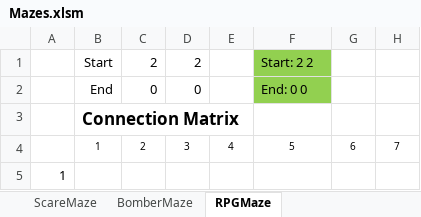
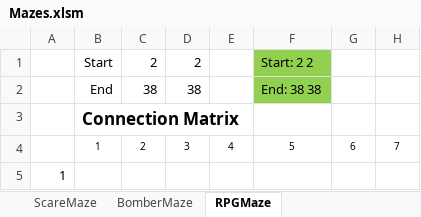
Before and after one commit to Kadorath/ExcelMazes, an Excel workbook: Mazes.xlsm, sheet RPGMaze, drawn as a sheet; only a part is shown; values as stored, in another font and other column widths than the file's, no borders; charts and pictures and conditional formats not drawn; the diff covers the shown part only; the diff names each change by its address in the sheet, - before the commit and + after, or states it on an @@ line.

```diff
--- a/Mazes.xlsm (sheet RPGMaze)
+++ b/Mazes.xlsm (sheet RPGMaze)
-C2: 0
+C2: 38
-D2: 0
+D2: 38
-F2: End: 0 0
+F2: End: 38 38
```
Also changed, not shown: other rows of this sheet, sheet BomberMaze, sheet ScareMaze, formulas that keep their value, charts or pictures, 10 other files.
